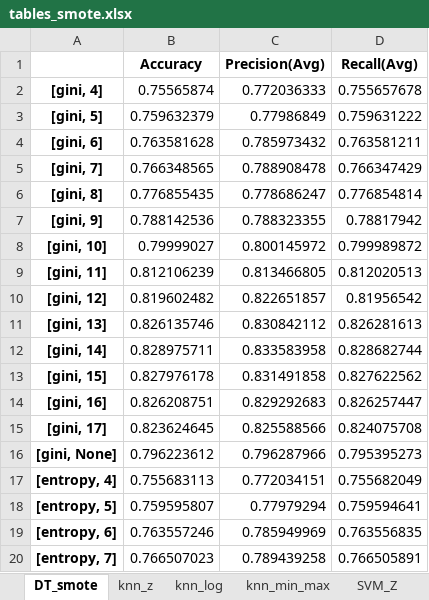
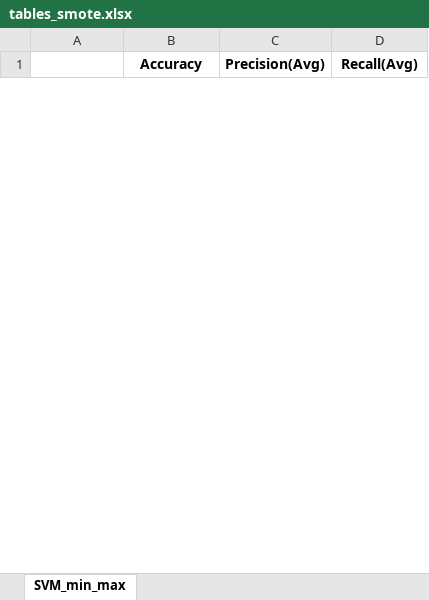
Before and after one commit to Tip-Toes/Predictive-analytics-in-bank-loans-granting, an Excel workbook: feature_selection/Univariante ROC_AUC/Qualitative deleted/Continuous deleted/Balancing_Oversamlping_SMOTE/tables_smote.xlsx, sheet SVM_min_max, drawn as a sheet; only a part is shown; values as stored, in another font and other column widths than the file's, no borders; removed rows and columns are numbered as before the commit, all else as after; the diff covers the shown part only; the diff names each change by its address in the sheet, - before the commit and + after, or states it on an @@ line.

```diff
--- a/feature_selection/Univariante ROC_AUC/Qualitative deleted/Continuous deleted/Balancing_Oversamlping_SMOTE/tables_smote.xlsx (sheet SVM_min_max)
+++ b/feature_selection/Univariante ROC_AUC/Qualitative deleted/Continuous deleted/Balancing_Oversamlping_SMOTE/tables_smote.xlsx (sheet SVM_min_max)
-sheet tab: DT_smote
+sheet tab: SVM_min_max
-sheet tab: knn_z
-sheet tab: knn_log
-sheet tab: knn_min_max
-sheet tab: SVM_Z
-row 2: [gini, 4] | 0.75565874 | 0.772036333 | 0.755657678
-row 3: [gini, 5] | 0.759632379 | 0.77986849 | 0.759631222
-row 4: [gini, 6] | 0.763581628 | 0.785973432 | 0.763581211
-row 5: [gini, 7] | 0.766348565 | 0.788908478 | 0.766347429
-row 6: [gini, 8] | 0.776855435 | 0.778686247 | 0.776854814
-row 7: [gini, 9] | 0.788142536 | 0.788323355 | 0.78817942
-row 8: [gini, 10] | 0.79999027 | 0.800145972 | 0.799989872
-row 9: [gini, 11] | 0.812106239 | 0.813466805 | 0.812020513
-row 10: [gini, 12] | 0.819602482 | 0.822651857 | 0.81956542
-row 11: [gini, 13] | 0.826135746 | 0.830842112 | 0.826281613
-row 12: [gini, 14] | 0.828975711 | 0.833583958 | 0.828682744
-row 13: [gini, 15] | 0.827976178 | 0.831491858 | 0.827622562
-row 14: [gini, 16] | 0.826208751 | 0.829292683 | 0.826257447
-row 15: [gini, 17] | 0.823624645 | 0.825588566 | 0.824075708
-row 16: [gini, None] | 0.796223612 | 0.796287966 | 0.795395273
-row 17: [entropy, 4] | 0.755683113 | 0.772034151 | 0.755682049
-row 18: [entropy, 5] | 0.759595807 | 0.77979294 | 0.759594641
-row 19: [entropy, 6] | 0.763557246 | 0.785949969 | 0.763556835
-row 20: [entropy, 7] | 0.766507023 | 0.789439258 | 0.766505891
```
Also changed, not shown: 20 added rows and 11 removed rows elsewhere in this sheet, other sheet tabs.
